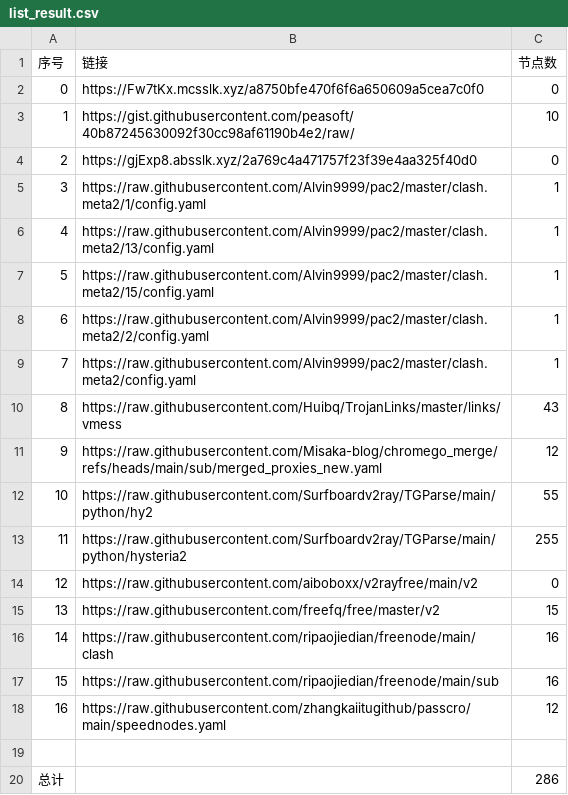
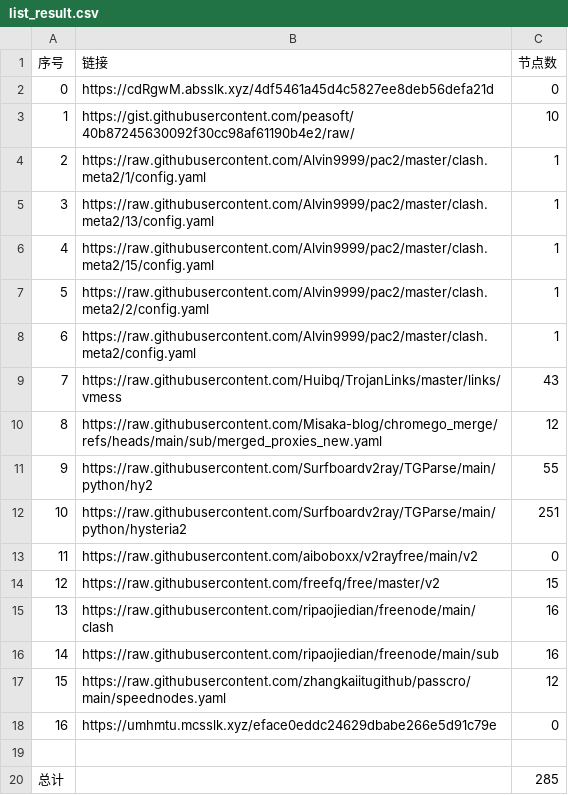
Before and after one commit to liuhtt/liunomorewalls, a CSV file: list_result.csv, drawn as a sheet; removed rows and columns are numbered as before the commit, all else as after; the diff names each change by its address in the sheet, - before the commit and + after, or states it on an @@ line.

```diff
--- a/list_result.csv
+++ b/list_result.csv
-B2 (链接): https://Fw7tKx.mcsslk.xyz/a8750bfe470f6f6a650609a5cea7c0f0
+B2 (链接): https://cdRgwM.absslk.xyz/4df5461a45d4c5827ee8deb56defa21d
-row 4: 2 | https://gjExp8.absslk.xyz/2a769c4a471757f23f39e4aa325f40d0 | 0
@@ column A (序号) renumbered between rows 4 and 17 @@
-C12 (节点数): 255
+C12 (节点数): 251
+row 18: 16 | https://umhmtu.mcsslk.xyz/eface0eddc24629dbabe266e5d91c79e | 0
-C20 (节点数): 286
+C20 (节点数): 285
```
Also changed, not shown: 7 other files.
